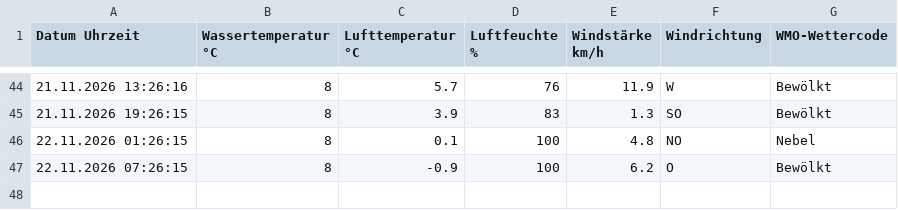
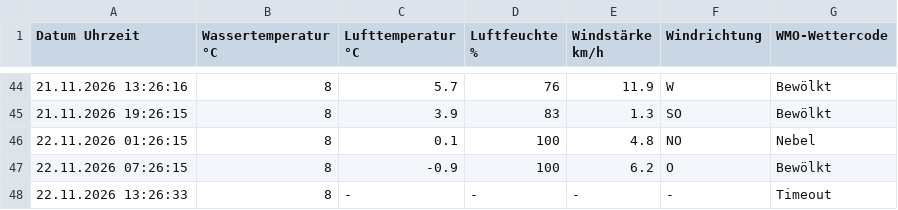
Before and after one commit to karl-hape/surftown-temperature, a CSV file: wassertemperatur.csv, drawn as a sheet; only a part is shown, gaps mark what is left out; the diff names each change by its address in the sheet, - before the commit and + after, or states it on an @@ line.

```diff
--- a/wassertemperatur.csv
+++ b/wassertemperatur.csv
+row 48: 22.11.2026 13:26:33 | 8 | - | - | - | - | Timeout
```
